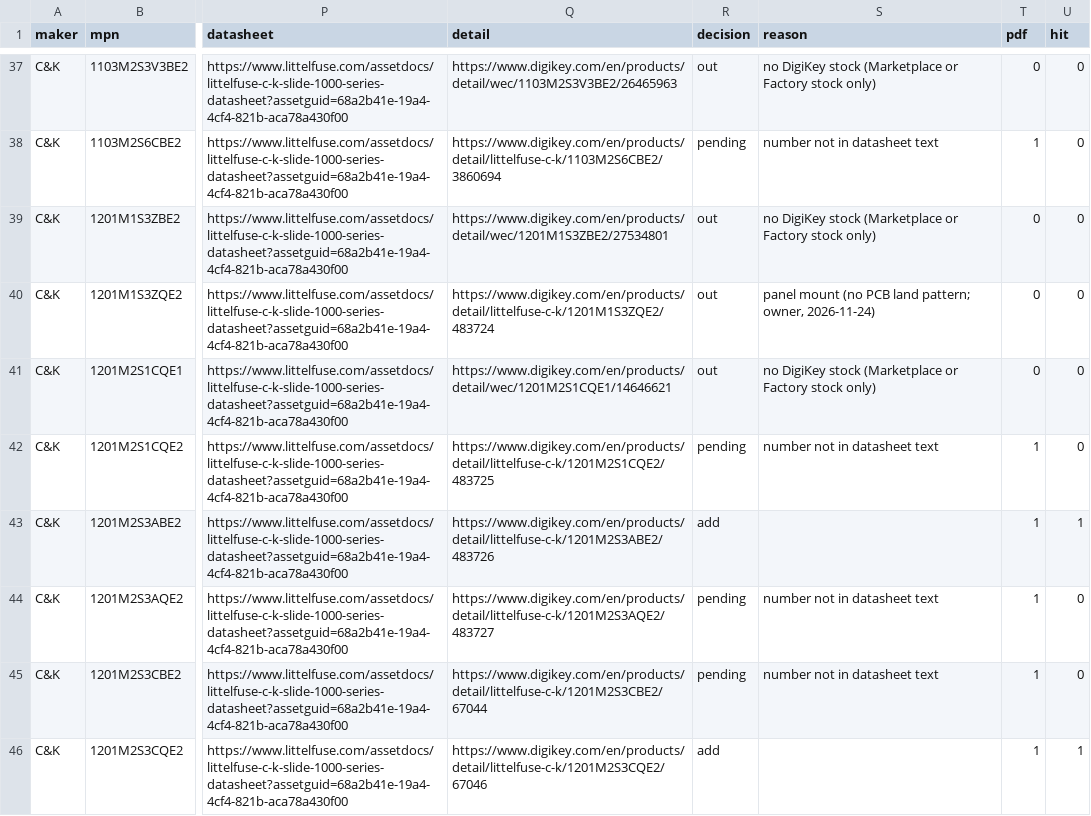
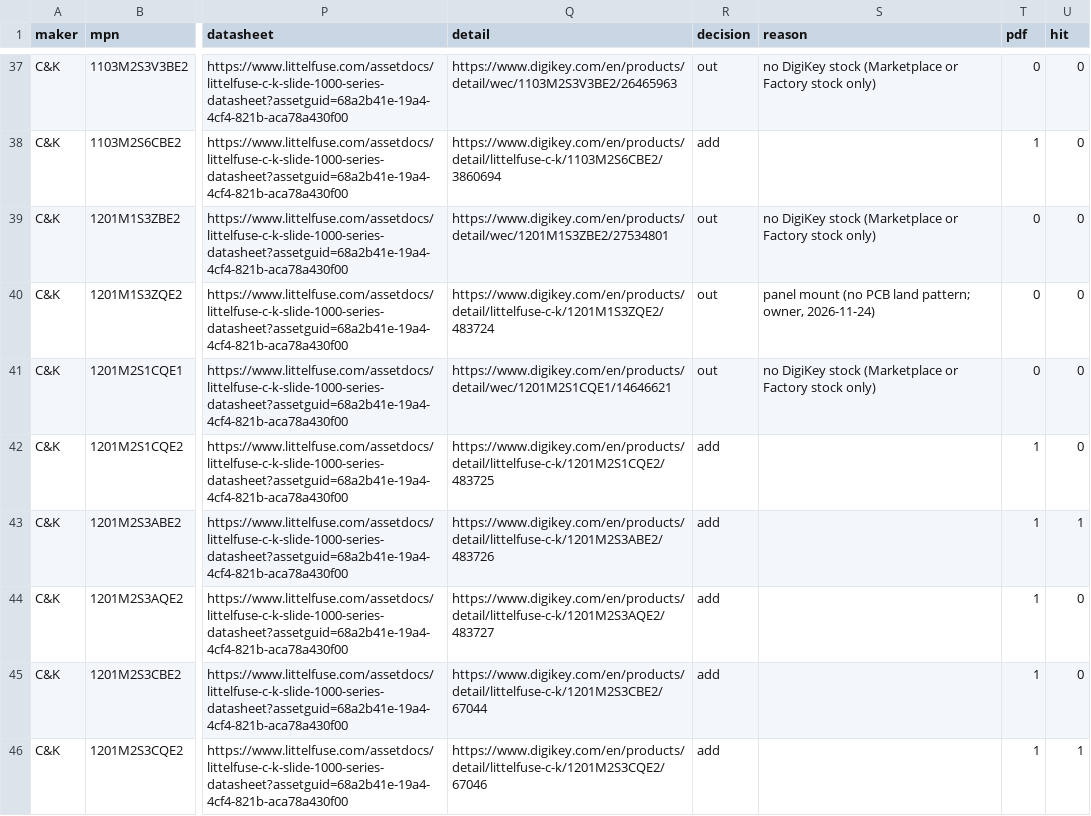
Before and after one commit to zaun/schematical, a TSV file: planning/plan-58-data/candidates.tsv, drawn as a sheet; only a part is shown, gaps mark what is left out; the diff covers the shown part only; the diff names each change by its address in the sheet, - before the commit and + after, or states it on an @@ line.

Commit message:
plan-58-C: Phase 1, C&K pending rows decided by the part-number keys (105 add, 14 skip)

```diff
--- a/planning/plan-58-data/candidates.tsv
+++ b/planning/plan-58-data/candidates.tsv
-R38 (decision): pending
+R38 (decision): add
-S38 (reason): number not in datasheet text
+S38 (reason): (empty)
-R42 (decision): pending
+R42 (decision): add
-S42 (reason): number not in datasheet text
+S42 (reason): (empty)
-R44:R45 (decision): pending
+R44:R45 (decision): add
-S44:S45 (reason): number not in datasheet text
+S44:S45 (reason): (empty)
```
Also changed, not shown: 122 edited cells elsewhere in this file, 4 other files.
